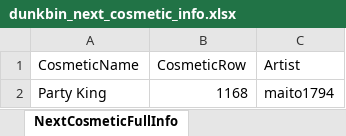
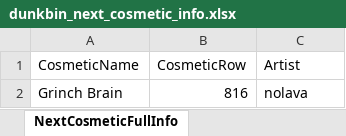
Before and after one commit to WUOTE/dunkbin-stats-images, an Excel workbook: public/sheets/dunkbin_next_cosmetic_info.xlsx, sheet NextCosmeticFullInfo, drawn as a sheet; values as stored, in another font and other column widths than the file's, no borders; removed rows and columns are numbered as before the commit, all else as after; the diff names each change by its address in the sheet, - before the commit and + after, or states it on an @@ line.

```diff
--- a/public/sheets/dunkbin_next_cosmetic_info.xlsx (sheet NextCosmeticFullInfo)
+++ b/public/sheets/dunkbin_next_cosmetic_info.xlsx (sheet NextCosmeticFullInfo)
-row 2: Party King | 1168 | maito1794
+row 2: Grinch Brain | 816 | nolava
```
Also changed, not shown: public/sheets/dunkbin_next_cosmetic_artist.xlsx, public/sheets/dunkbin_next_cosmetic_name.xlsx.
